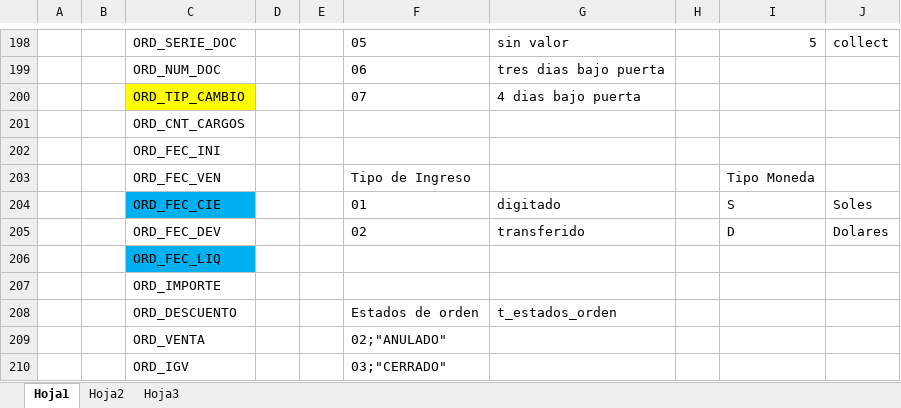
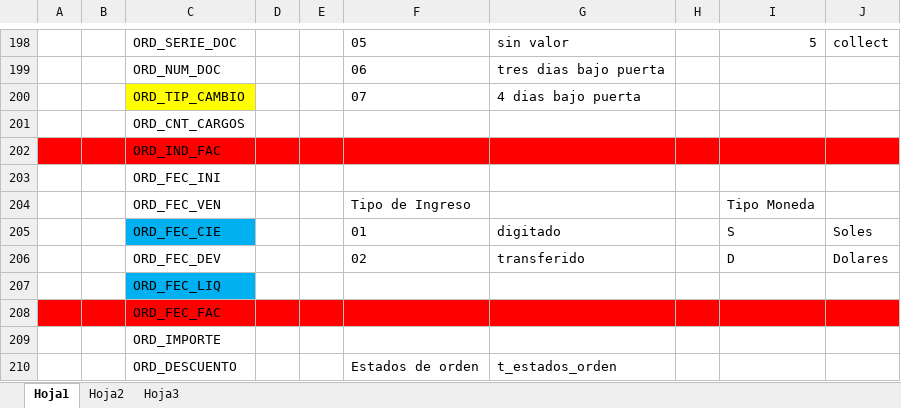
Before and after one commit to cuonglun12/pits-bi-real-time, an Excel workbook: tmp/TABLAS.xlsx, sheet Hoja1, drawn as a sheet; only a part is shown, gaps mark what is left out; the shorter side is filled out with more unchanged rows; values as stored, in another font and other column widths than the file's, no borders; the diff names each change by its address in the sheet, - before the commit and + after, or states it on an @@ line.

```diff
--- a/tmp/TABLAS.xlsx (sheet Hoja1)
+++ b/tmp/TABLAS.xlsx (sheet Hoja1)
+row 202:  |  | ORD_IND_FAC
+row 208:  |  | ORD_FEC_FAC
```
